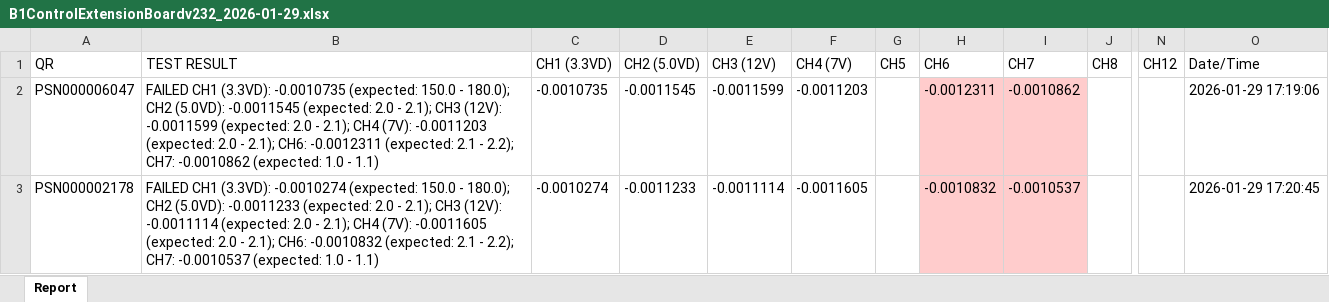
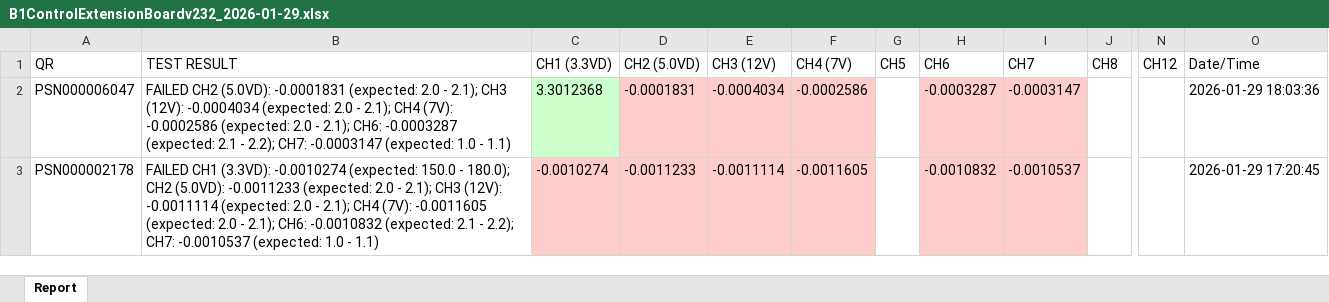
Before and after one commit to dip16igor/SDM4055A_Controller, an Excel workbook: B1ControlExtensionBoardv232_2026-01-29.xlsx, sheet Report, drawn as a sheet; only a part is shown, gaps mark what is left out; values as stored, in another font and other column widths than the file's, no borders; the diff names each change by its address in the sheet, - before the commit and + after, or states it on an @@ line.

Commit message:
fix(gui): fix status label updates and excel column parsing
The DigitalIndicator and ChannelIndicator classes were incorrectly updating
status_label instead of value_label when displaying status messages. This caused
status text to appear in the wrong UI element.

Additionally, improved Excel export conditional formatting to use regex when
parsing channel numbers from column names. This properly handles custom column
names like "CH1 (3.3VD)" by extracting only the numeric channel identifier.

Configuration for channel 1 (3.3VD) was also updated with correct AUTO range
and proper voltage thresholds (3.2-3.4V).

```diff
--- a/B1ControlExtensionBoardv232_2026-01-29.xlsx (sheet Report)
+++ b/B1ControlExtensionBoardv232_2026-01-29.xlsx (sheet Report)
-B2 (TEST RESULT): FAILED CH1 (3.3VD): -0.0010735 (expected: 150.0 - 180.0); CH2 (5.0VD): -0.0011545 (expected: 2.0 - 2.1); CH3 (12V): -0.0011599 (expected: 2.0 - 2.1); CH4 (7V): -0.0011203 (expected: 2.0 - 2.1); CH6: -0.0012311 (expected: 2.1 - 2.2); CH7: -0.0010862 (expected: 1.0…
+B2 (TEST RESULT): FAILED CH2 (5.0VD): -0.0001831 (expected: 2.0 - 2.1); CH3 (12V): -0.0004034 (expected: 2.0 - 2.1); CH4 (7V): -0.0002586 (expected: 2.0 - 2.1); CH6: -0.0003287 (expected: 2.1 - 2.2); CH7: -0.0003147 (expected: 1.0…
-C2 (CH1 (3.3VD)): -0.0010735
+C2 (CH1 (3.3VD)): 3.3012368
-C2 fill: none
+C2 fill: #CCFFCC
-D2 (CH2 (5.0VD)): -0.0011545
+D2 (CH2 (5.0VD)): -0.0001831
-D2:F2 fill: none
+D2:F2 fill: #FFCCCC
-E2 (CH3 (12V)): -0.0011599
+E2 (CH3 (12V)): -0.0004034
-F2 (CH4 (7V)): -0.0011203
+F2 (CH4 (7V)): -0.0002586
-H2 (CH6): -0.0012311
+H2 (CH6): -0.0003287
-I2 (CH7): -0.0010862
+I2 (CH7): -0.0003147
-O2 (Date/Time): 2026-01-29 17:19:06
+O2 (Date/Time): 2026-01-29 18:03:36
-C3:F3 fill: none
+C3:F3 fill: #FFCCCC
```
Also changed, not shown: 8 other files.
